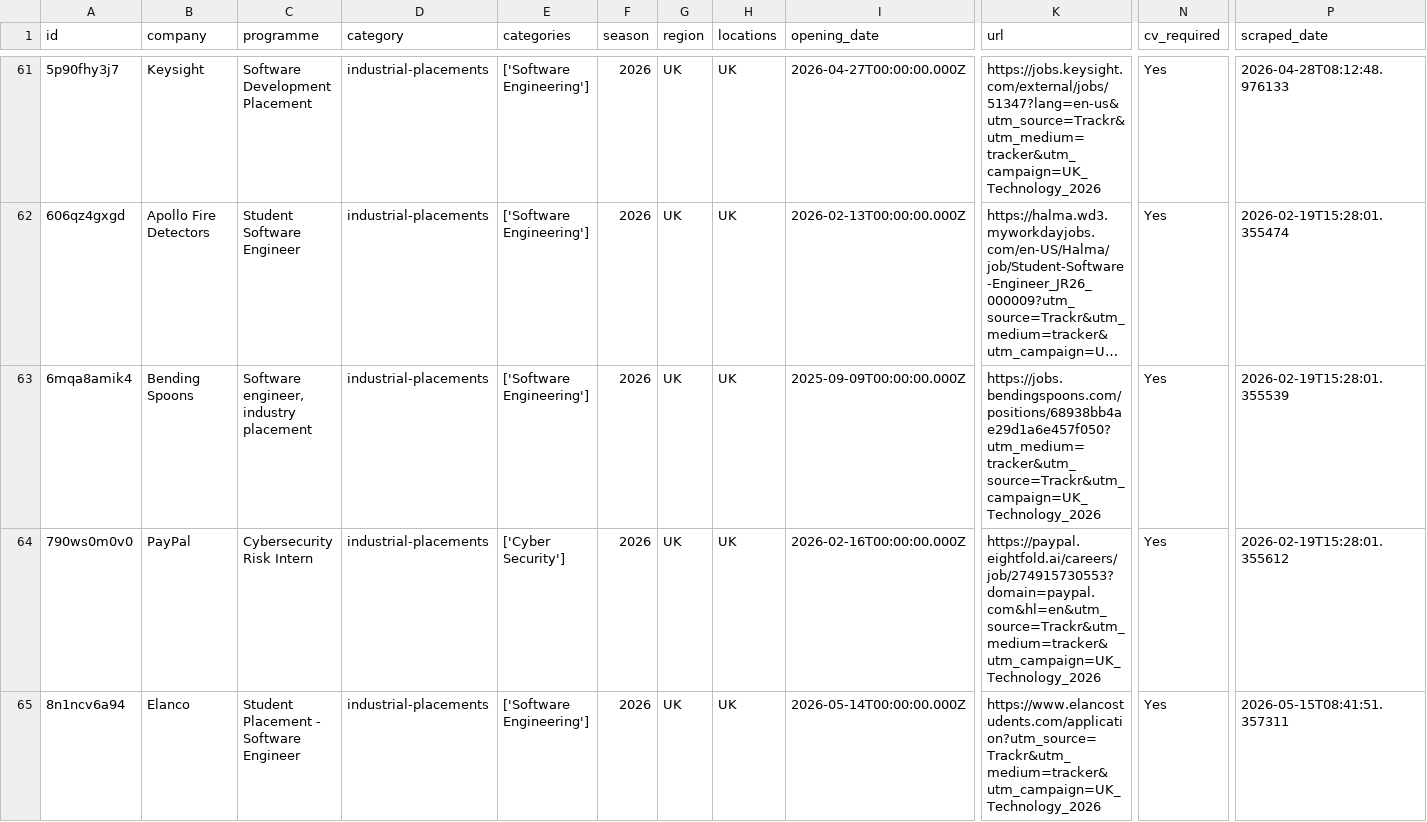
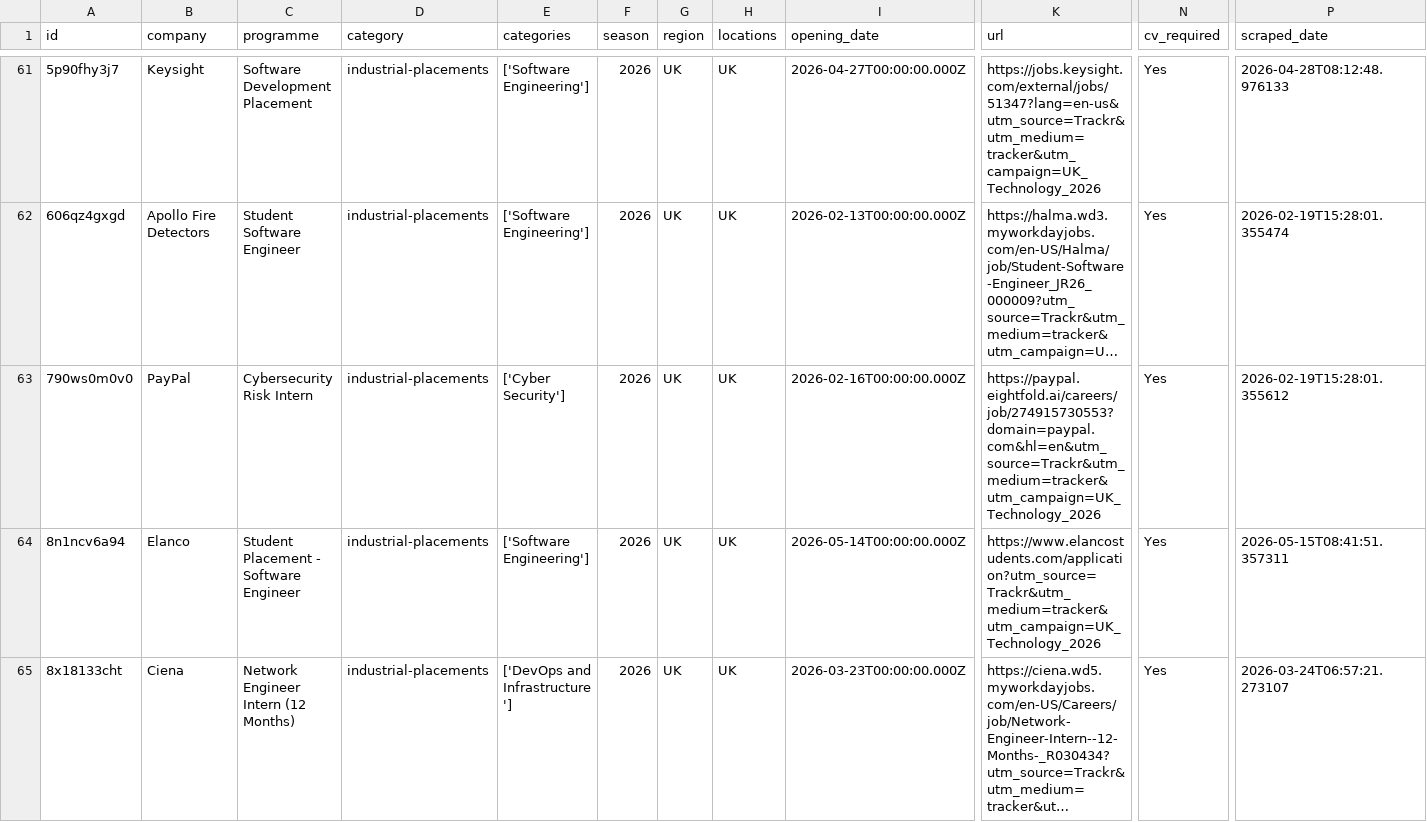
Before and after one commit to Mhmiah8/StudentStack, a CSV file: data/jobs_latest.csv, drawn as a sheet; only a part is shown, gaps mark what is left out; the shorter side is filled out with more unchanged rows; long unchanged cells end in …; rows hold the shown columns only; the diff covers the shown part only; the diff names each change by its address in the sheet, - before the commit and + after, or states it on an @@ line.

```diff
--- a/data/jobs_latest.csv
+++ b/data/jobs_latest.csv
-row 63: 6mqa8amik4 | Bending Spoons | Software engineer, industry placement | industrial-placements | ['Software Engineering'] | 2026 | UK | UK | 2025-09-09T00:00:00.000Z | https://jobs.bendingspoons.com/positions/68938bb4ae29d1a6e457f050?utm_medium=tracker&utm_source=Trackr&utm_campaign=UK_Technology_2026 | Yes | 2026-02-19T15:28:01.355539
```
Also changed, not shown: 1 edited cell elsewhere in this file, 7 other files.
